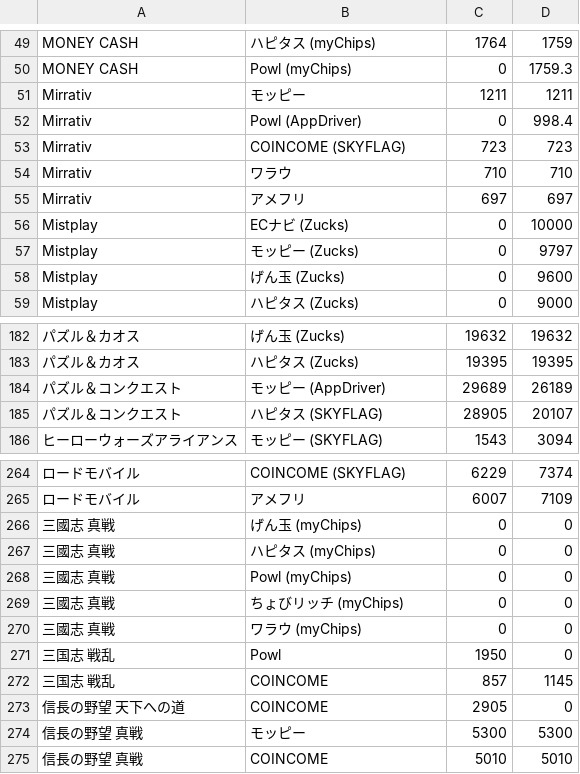
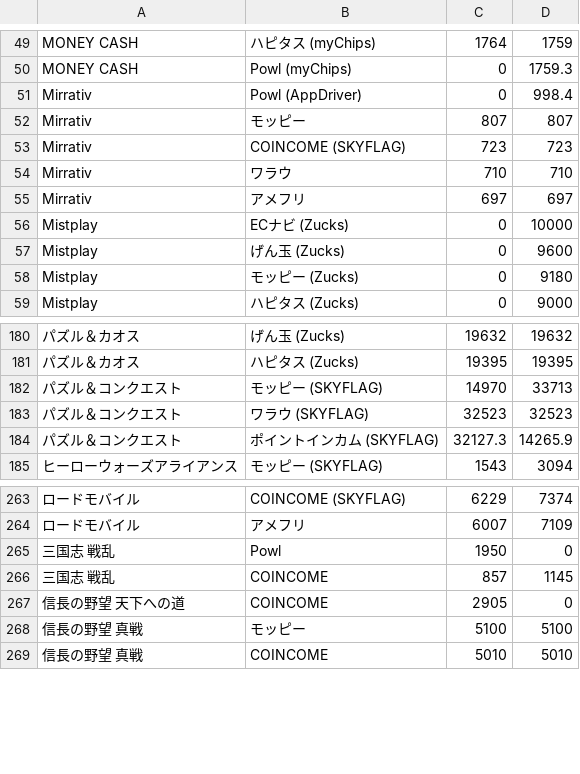
Before and after one commit to kochalog/dokotoku-data, a CSV file: daily/export.csv, drawn as a sheet; only a part is shown, gaps mark what is left out; removed rows and columns are numbered as before the commit, all else as after; the diff covers the shown part only; the diff names each change by its address in the sheet, - before the commit and + after, or states it on an @@ line.

```diff
--- a/daily/export.csv
+++ b/daily/export.csv
-row 51: Mirrativ | モッピー | 1211 | 1211
+row 52: Mirrativ | モッピー | 807 | 807
-row 57: Mistplay | モッピー (Zucks) | 0 | 9797
+row 58: Mistplay | モッピー (Zucks) | 0 | 9180
-row 184: パズル＆コンクエスト | モッピー (AppDriver) | 29689 | 26189
-B182: ハピタス (SKYFLAG)
+B182: モッピー (SKYFLAG)
-C182: 28905
+C182: 14970
-D182: 20107
+D182: 33713
+row 183: パズル＆コンクエスト | ワラウ (SKYFLAG) | 32523 | 32523
+row 184: パズル＆コンクエスト | ポイントインカム (SKYFLAG) | 32127.3 | 14265.9
-row 266: 三國志 真戦 | げん玉 (myChips) | 0 | 0
-row 267: 三國志 真戦 | ハピタス (myChips) | 0 | 0
-row 268: 三國志 真戦 | Powl (myChips) | 0 | 0
-row 269: 三國志 真戦 | ちょびリッチ (myChips) | 0 | 0
-row 270: 三國志 真戦 | ワラウ (myChips) | 0 | 0
-C268: 5300
+C268: 5100
-D268: 5300
+D268: 5100
```
Also changed, not shown: 3 added rows, 5 removed rows and 27 edited cells elsewhere in this file, 2 other files.
